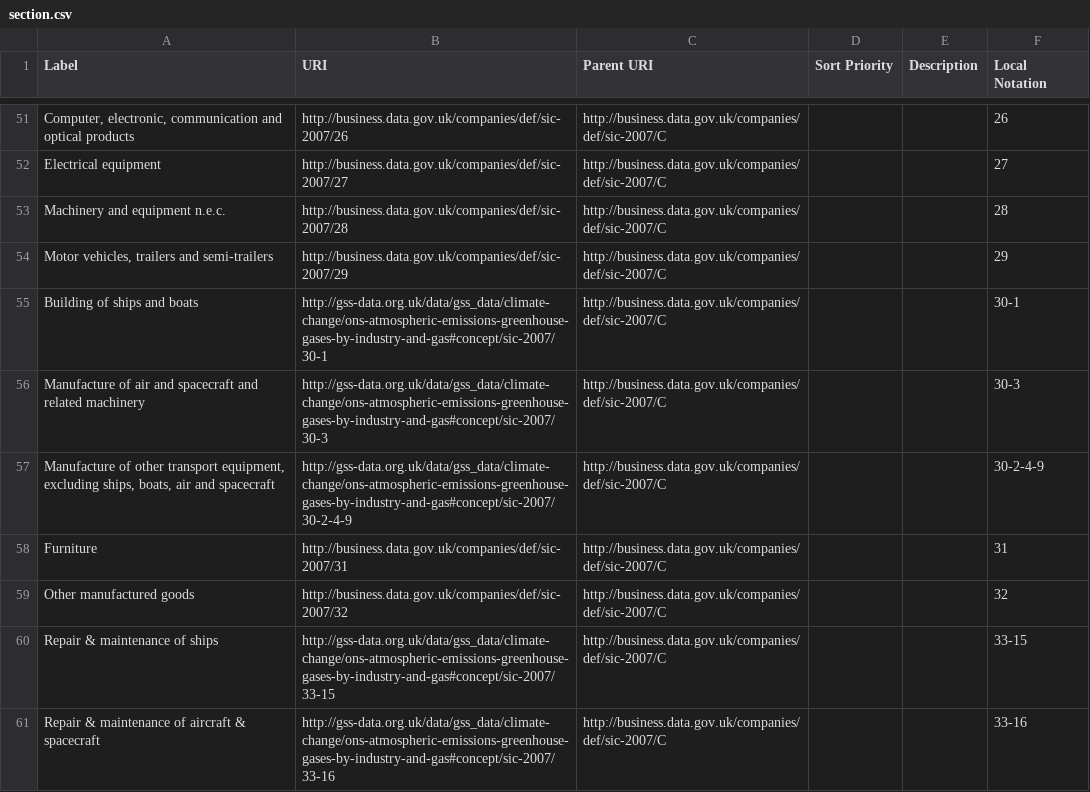
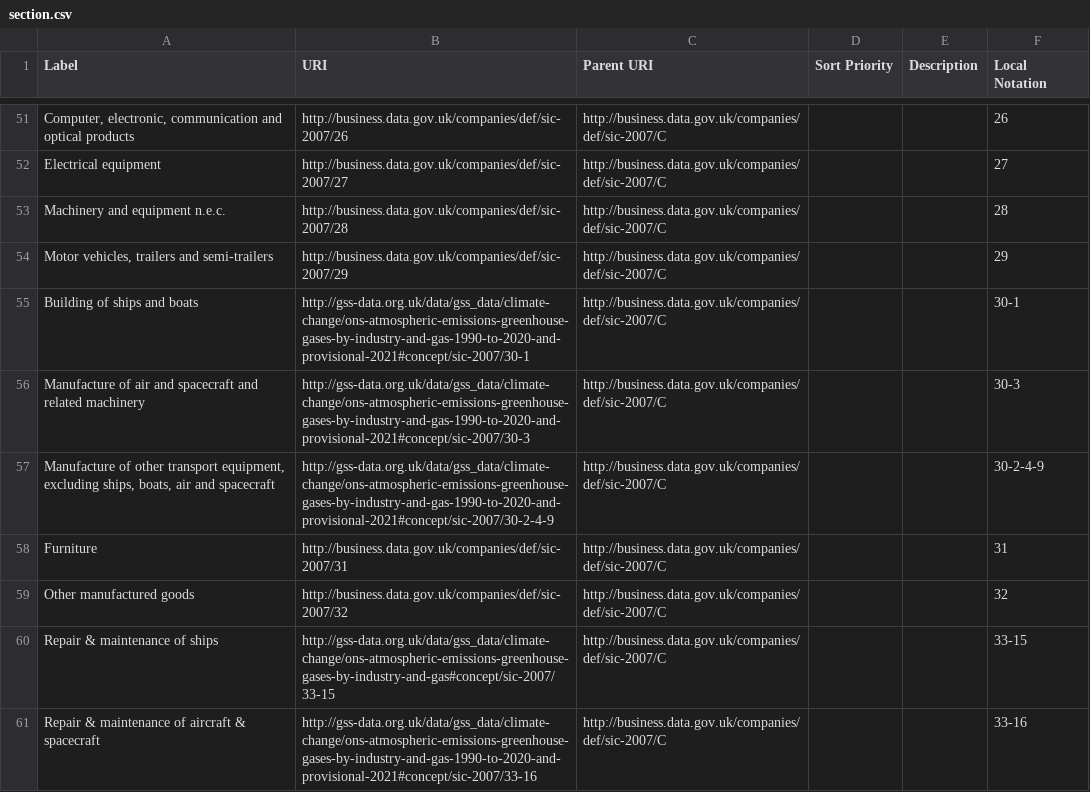
Before and after one commit to GSS-Cogs/family-climate-change, a CSV file: datasets/ONS-Atmospheric-emissions-greenhouse-gases-by-industry-and-gas-1990-to-2020-and-provisional-2021/codelists/section.csv, drawn as a sheet; only a part is shown, gaps mark what is left out; the diff covers the shown part only.

```diff
--- a/datasets/ONS-Atmospheric-emissions-greenhouse-gases-by-industry-and-gas-1990-to-2020-and-provisional-2021/codelists/section.csv
+++ b/datasets/ONS-Atmospheric-emissions-greenhouse-gases-by-industry-and-gas-1990-to-2020-and-provisional-2021/codelists/section.csv
@@ -54,5 +54,5 @@ Machinery and equipment n.e.c.,http://business.data.gov.uk/companies/def/sic-200
 "Motor vehicles, trailers and semi-trailers",http://business.data.gov.uk/companies/def/sic-2007/29,http://business.data.gov.uk/companies/def/sic-2007/C,,,29
-Building of ships and boats,http://gss-data.org.uk/data/gss_data/climate-change/ons-atmospheric-emissions-greenhouse-gases-by-industry-and-gas#concept/sic-2007/30-1,http://business.data.gov.uk/companies/def/sic-2007/C,,,30-1
-Manufacture of air and spacecraft and related machinery,http://gss-data.org.uk/data/gss_data/climate-change/ons-atmospheric-emissions-greenhouse-gases-by-industry-and-gas#concept/sic-2007/30-3,http://business.data.gov.uk/companies/def/sic-2007/C,,,30-3
-"Manufacture of other transport equipment, excluding ships, boats, air and spacecraft",http://gss-data.org.uk/data/gss_data/climate-change/ons-atmospheric-emissions-greenhouse-gases-by-industry-and-gas#concept/sic-2007/30-2-4-9,http://business.data.gov.uk/companies/def/sic-2007/C,,,30-2-4-9
+Building of ships and boats,http://gss-data.org.uk/data/gss_data/climate-change/ons-atmospheric-emissions-greenhouse-gases-by-industry-and-gas-1990-to-2020-and-provisional-2021#concept/sic-2007/30-1,http://business.data.gov.uk/companies/def/sic-2007/C,,,30-1
+Manufacture of air and spacecraft and related machinery,http://gss-data.org.uk/data/gss_data/climate-change/ons-atmospheric-emissions-greenhouse-gases-by-industry-and-gas-1990-to-2020-and-provisional-2021#concept/sic-2007/30-3,http://business.data.gov.uk/companies/def/sic-2007/C,,,30-3
+"Manufacture of other transport equipment, excluding ships, boats, air and spacecraft",http://gss-data.org.uk/data/gss_data/climate-change/ons-atmospheric-emissions-greenhouse-gases-by-industry-and-gas-1990-to-2020-and-provisional-2021#concept/sic-2007/30-2-4-9,http://business.data.gov.uk/companies/def/sic-2007/C,,,30-2-4-9
 Furniture,http://business.data.gov.uk/companies/def/sic-2007/31,http://business.data.gov.uk/companies/def/sic-2007/C,,,31
@@ -60,2 +60,2 @@ Other manufactured goods,http://business.data.gov.uk/companies/def/sic-2007/32,h
 Repair & maintenance of ships,http://gss-data.org.uk/data/gss_data/climate-change/ons-atmospheric-emissions-greenhouse-gases-by-industry-and-gas#concept/sic-2007/33-15,http://business.data.gov.uk/companies/def/sic-2007/C,,,33-15
-Repair & maintenance of aircraft  & spacecraft,http://gss-data.org.uk/data/gss_data/climate-change/ons-atmospheric-emissions-greenhouse-gases-by-industry-and-gas#concept/sic-2007/33-16,http://business.data.gov.uk/companies/def/sic-2007/C,,,33-16
+Repair & maintenance of aircraft  & spacecraft,http://gss-data.org.uk/data/gss_data/climate-change/ons-atmospheric-emissions-greenhouse-gases-by-industry-and-gas-1990-to-2020-and-provisional-2021#concept/sic-2007/33-16,http://business.data.gov.uk/companies/def/sic-2007/C,,,33-16
```
Also changed, not shown: 63 edited cells elsewhere in this file.
